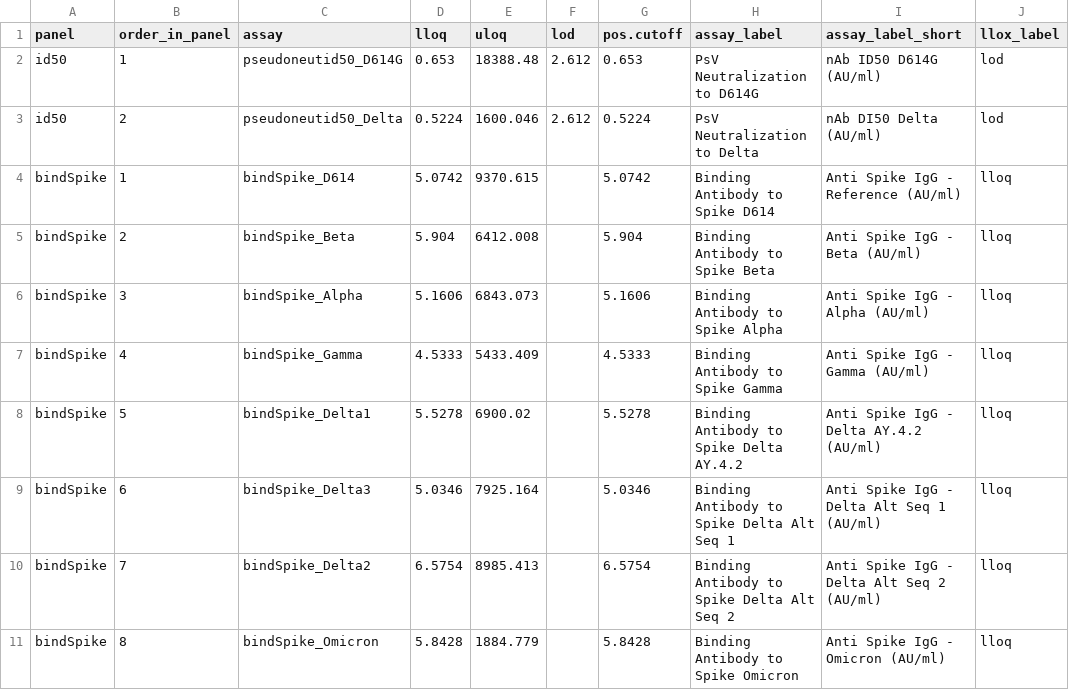
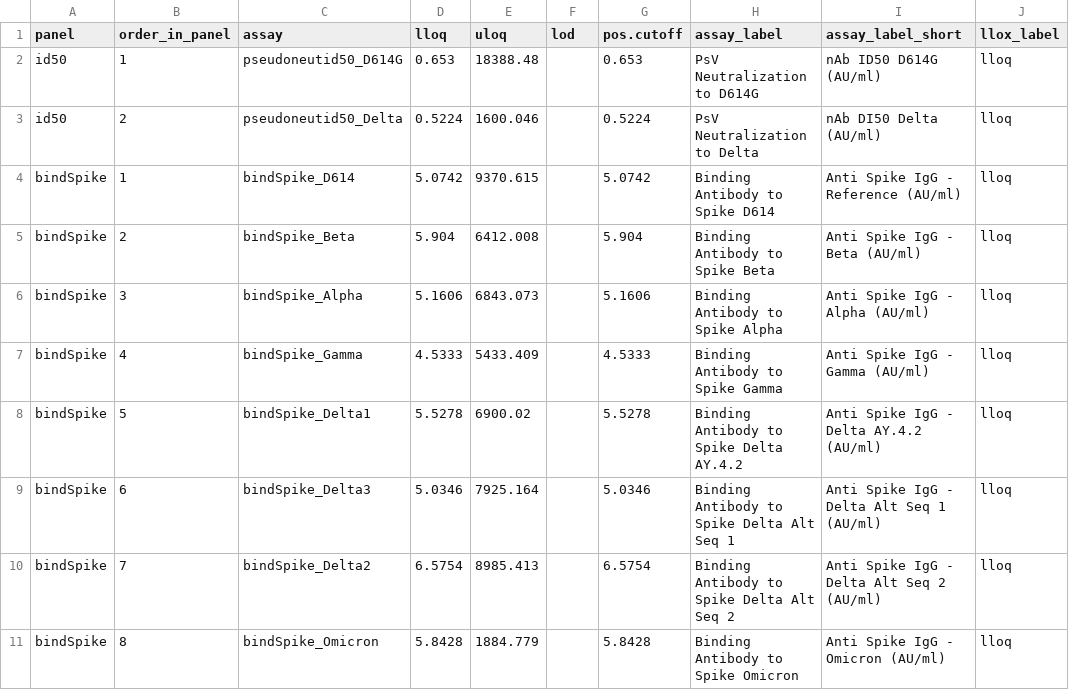
Before and after one commit to CoVPN/correlates_reporting2, a CSV file: assay_metadata/prevent19_stage2_assay_metadata.csv, drawn as a sheet.

```diff
--- a/assay_metadata/prevent19_stage2_assay_metadata.csv
+++ b/assay_metadata/prevent19_stage2_assay_metadata.csv
@@ -1,4 +1,4 @@
 panel,order_in_panel,assay,lloq,uloq,lod,pos.cutoff,assay_label,assay_label_short,llox_label
-id50,1,pseudoneutid50_D614G,0.653,18388.48,2.612,0.653,PsV Neutralization to D614G,nAb ID50 D614G (AU/ml),lod
-id50,2,pseudoneutid50_Delta,0.5224,1600.046,2.612,0.5224,PsV Neutralization to Delta,nAb DI50 Delta (AU/ml),lod
+id50,1,pseudoneutid50_D614G,0.653,18388.48,,0.653,PsV Neutralization to D614G,nAb ID50 D614G (AU/ml),lloq
+id50,2,pseudoneutid50_Delta,0.5224,1600.046,,0.5224,PsV Neutralization to Delta,nAb DI50 Delta (AU/ml),lloq
 bindSpike,1,bindSpike_D614,5.0742,9370.615,,5.0742,Binding Antibody to Spike D614,Anti Spike IgG - Reference (AU/ml),lloq
```
Also changed, not shown: assay_metadata/azd1222_stage2_assay_metadata.csv.
